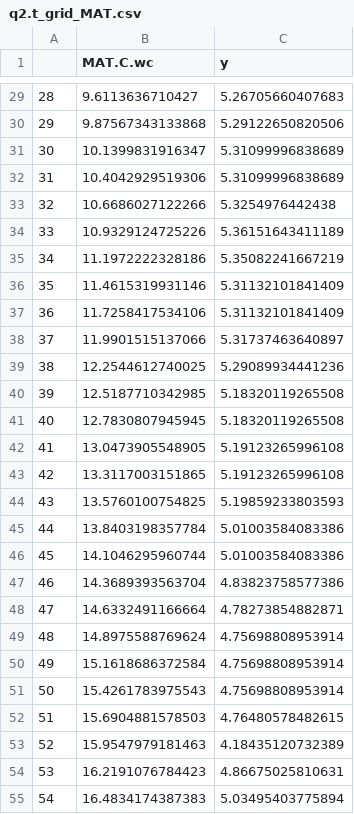
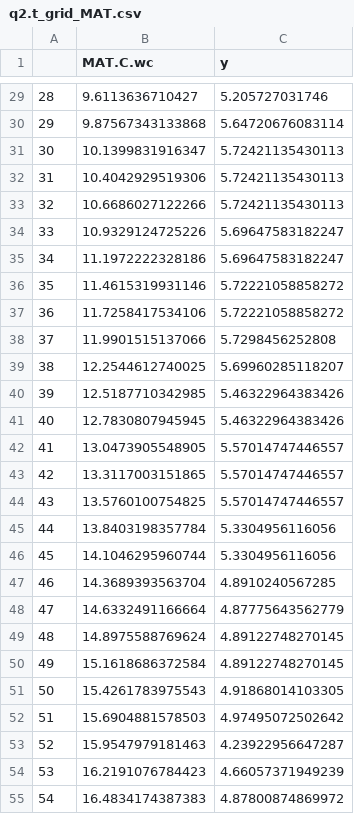
Before and after one commit to egreich/Pulse-meta-analysis, a CSV file: data_output/q2.t_grid_MAT.csv, drawn as a sheet; only a part is shown, gaps mark what is left out; the diff covers the shown part only.

```diff
--- a/data_output/q2.t_grid_MAT.csv
+++ b/data_output/q2.t_grid_MAT.csv
@@ -29,27 +29,27 @@
-"28",9.6113636710427,5.26705660407683
-"29",9.87567343133868,5.29122650820506
-"30",10.1399831916347,5.31099996838689
-"31",10.4042929519306,5.31099996838689
-"32",10.6686027122266,5.3254976442438
-"33",10.9329124725226,5.36151643411189
-"34",11.1972222328186,5.35082241667219
-"35",11.4615319931146,5.31132101841409
-"36",11.7258417534106,5.31132101841409
-"37",11.9901515137066,5.31737463640897
-"38",12.2544612740025,5.29089934441236
-"39",12.5187710342985,5.18320119265508
-"40",12.7830807945945,5.18320119265508
-"41",13.0473905548905,5.19123265996108
-"42",13.3117003151865,5.19123265996108
-"43",13.5760100754825,5.19859233803593
-"44",13.8403198357784,5.01003584083386
-"45",14.1046295960744,5.01003584083386
-"46",14.3689393563704,4.83823758577386
-"47",14.6332491166664,4.78273854882871
-"48",14.8975588769624,4.75698808953914
-"49",15.1618686372584,4.75698808953914
-"50",15.4261783975543,4.75698808953914
-"51",15.6904881578503,4.76480578482615
-"52",15.9547979181463,4.18435120732389
-"53",16.2191076784423,4.86675025810631
-"54",16.4834174387383,5.03495403775894
+"28",9.6113636710427,5.205727031746
+"29",9.87567343133868,5.64720676083114
+"30",10.1399831916347,5.72421135430113
+"31",10.4042929519306,5.72421135430113
+"32",10.6686027122266,5.72421135430113
+"33",10.9329124725226,5.69647583182247
+"34",11.1972222328186,5.69647583182247
+"35",11.4615319931146,5.72221058858272
+"36",11.7258417534106,5.72221058858272
+"37",11.9901515137066,5.7298456252808
+"38",12.2544612740025,5.69960285118207
+"39",12.5187710342985,5.46322964383426
+"40",12.7830807945945,5.46322964383426
+"41",13.0473905548905,5.57014747446557
+"42",13.3117003151865,5.57014747446557
+"43",13.5760100754825,5.57014747446557
+"44",13.8403198357784,5.3304956116056
+"45",14.1046295960744,5.3304956116056
+"46",14.3689393563704,4.8910240567285
+"47",14.6332491166664,4.87775643562779
+"48",14.8975588769624,4.89122748270145
+"49",15.1618686372584,4.89122748270145
+"50",15.4261783975543,4.91868014103305
+"51",15.6904881578503,4.97495072502642
+"52",15.9547979181463,4.23922956647287
+"53",16.2191076784423,4.66057371949239
+"54",16.4834174387383,4.87800874869972
```
Also changed, not shown: 73 edited cells elsewhere in this file, data_output/q1_grid_MAP.csv, data_output/q1_grid_preVar.csv, 18 other files.
